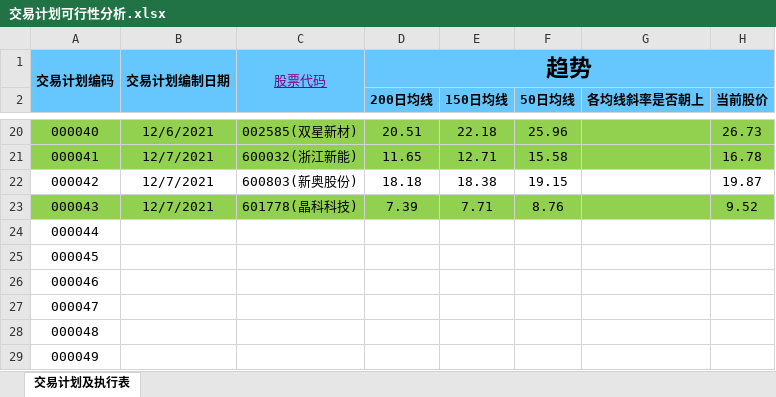
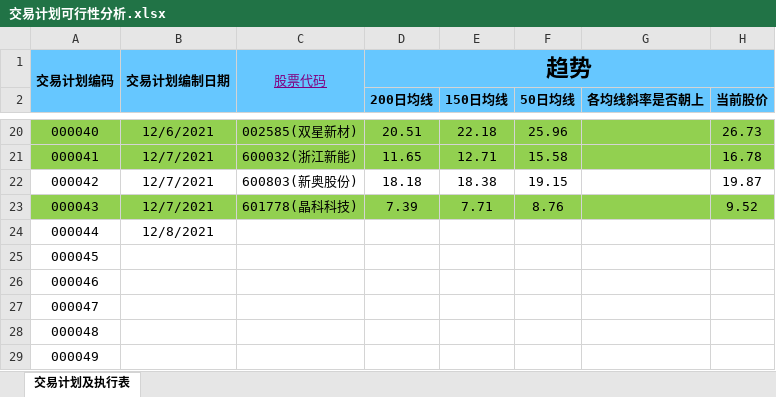
Before and after one commit to leaves-27/life, an Excel workbook: 我的创作/股票/技术投资/SEAP交易系统/交易计划可行性分析.xlsx, sheet 交易计划及执行表, drawn as a sheet; only a part is shown, gaps mark what is left out; values as stored, in another font and other column widths than the file's, no borders; the diff names each change by its address in the sheet, - before the commit and + after, or states it on an @@ line.

```diff
--- a/我的创作/股票/技术投资/SEAP交易系统/交易计划可行性分析.xlsx (sheet 交易计划及执行表)
+++ b/我的创作/股票/技术投资/SEAP交易系统/交易计划可行性分析.xlsx (sheet 交易计划及执行表)
-B24: (empty)
+B24: 12/8/2021
```
Also changed, not shown: 我的创作/股票/技术投资/SEAP交易系统/交易计划执行结果.xlsx, 6 other files.
